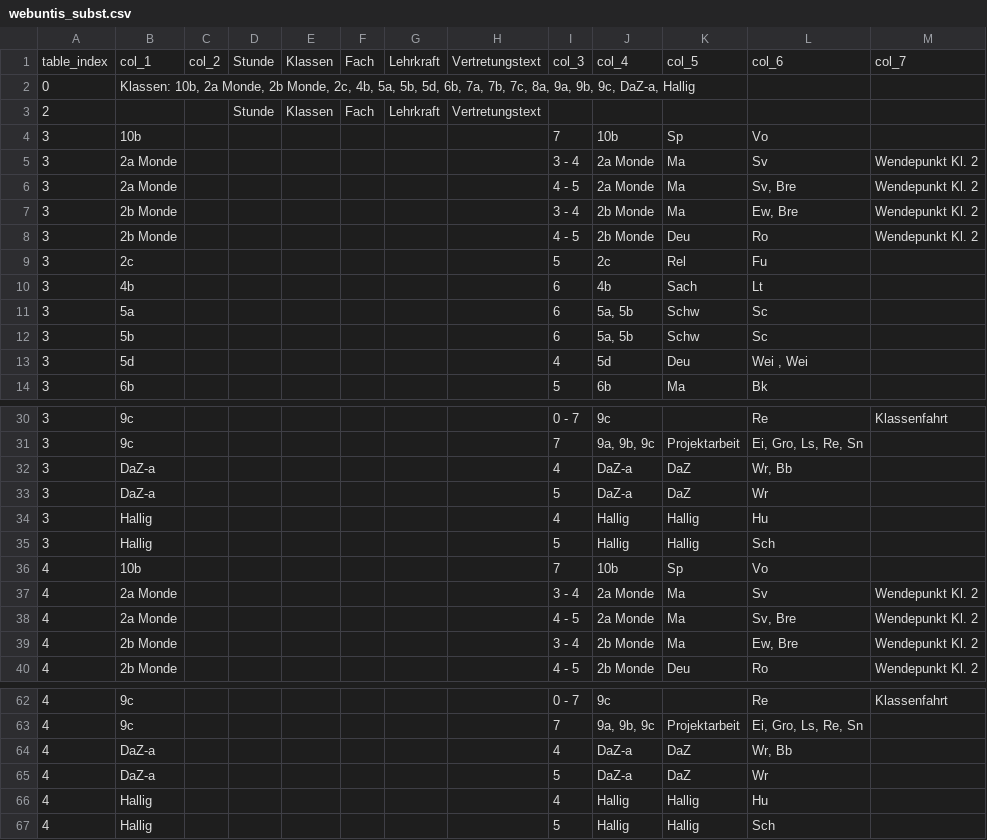
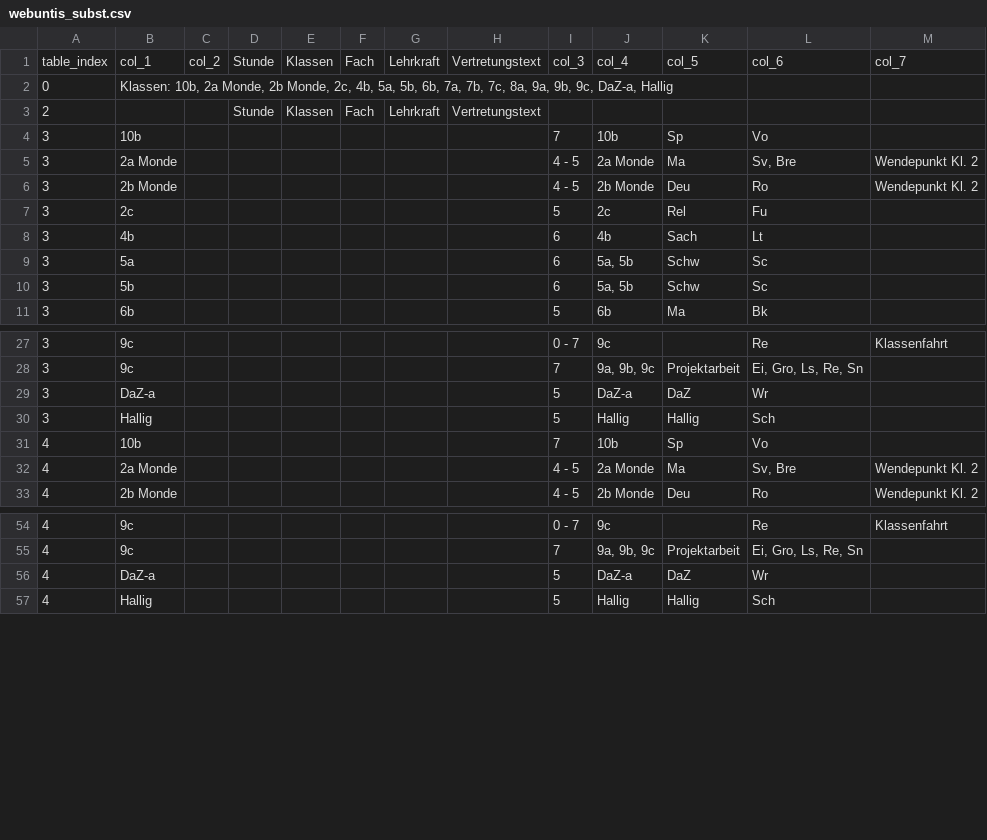
Before and after one commit to iluvatar80/untis-monitor, a CSV file: docs/webuntis_subst.csv, drawn as a sheet; only a part is shown, gaps mark what is left out; the diff covers the shown part only.

```diff
--- a/docs/webuntis_subst.csv
+++ b/docs/webuntis_subst.csv
@@ -1,8 +1,6 @@
 table_index,col_1,col_2,Stunde,Klassen,Fach,Lehrkraft,Vertretungstext,col_3,col_4,col_5,col_6,col_7
-0,"Klassen: 10b, 2a Monde, 2b Monde, 2c, 4b, 5a, 5b, 5d, 6b, 7a, 7b, 7c, 8a, 9a, 9b, 9c, DaZ-a, Hallig",,,,,,,,,,,
+0,"Klassen: 10b, 2a Monde, 2b Monde, 2c, 4b, 5a, 5b, 6b, 7a, 7b, 7c, 8a, 9a, 9b, 9c, DaZ-a, Hallig",,,,,,,,,,,
 2,,,Stunde,Klassen,Fach,Lehrkraft,Vertretungstext,,,,,
 3,10b,,,,,,,7,10b,Sp,Vo,
-3,2a Monde,,,,,,,3 - 4,2a Monde,Ma,Sv,Wendepunkt Kl. 2
 3,2a Monde,,,,,,,4 - 5,2a Monde,Ma,"Sv, Bre",Wendepunkt Kl. 2
-3,2b Monde,,,,,,,3 - 4,2b Monde,Ma,"Ew, Bre",Wendepunkt Kl. 2
 3,2b Monde,,,,,,,4 - 5,2b Monde,Deu,Ro,Wendepunkt Kl. 2
@@ -12,3 +10,2 @@
 3,5b,,,,,,,6,"5a, 5b",Schw,Sc,
-3,5d,,,,,,,4,5d,Deu,"Wei , Wei",
 3,6b,,,,,,,5,6b,Ma,Bk,
@@ -31,10 +28,6 @@
 3,9c,,,,,,,7,"9a, 9b, 9c",Projektarbeit,"Ei, Gro, Ls, Re, Sn",
-3,DaZ-a,,,,,,,4,DaZ-a,DaZ,"Wr, Bb",
 3,DaZ-a,,,,,,,5,DaZ-a,DaZ,Wr,
-3,Hallig,,,,,,,4,Hallig,Hallig,Hu,
 3,Hallig,,,,,,,5,Hallig,Hallig,Sch,
 4,10b,,,,,,,7,10b,Sp,Vo,
-4,2a Monde,,,,,,,3 - 4,2a Monde,Ma,Sv,Wendepunkt Kl. 2
 4,2a Monde,,,,,,,4 - 5,2a Monde,Ma,"Sv, Bre",Wendepunkt Kl. 2
-4,2b Monde,,,,,,,3 - 4,2b Monde,Ma,"Ew, Bre",Wendepunkt Kl. 2
 4,2b Monde,,,,,,,4 - 5,2b Monde,Deu,Ro,Wendepunkt Kl. 2
@@ -63,5 +55,3 @@
 4,9c,,,,,,,7,"9a, 9b, 9c",Projektarbeit,"Ei, Gro, Ls, Re, Sn",
-4,DaZ-a,,,,,,,4,DaZ-a,DaZ,"Wr, Bb",
 4,DaZ-a,,,,,,,5,DaZ-a,DaZ,Wr,
-4,Hallig,,,,,,,4,Hallig,Hallig,Hu,
 4,Hallig,,,,,,,5,Hallig,Hallig,Sch,
```
Also changed, not shown: 1 removed row elsewhere in this file, docs/untis_subst_normalized.csv, 6 other files.
